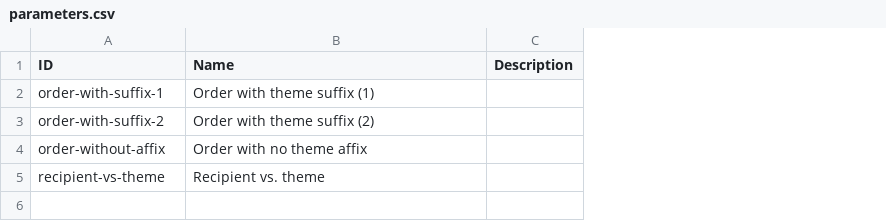
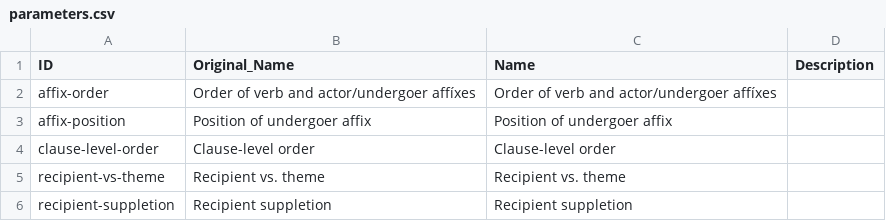
Before and after one commit to cldf-datasets/reesinkgive, a CSV file: etc/parameters.csv, drawn as a sheet; removed rows and columns are numbered as before the commit, all else as after; the diff names each change by its address in the sheet, - before the commit and + after, or states it on an @@ line.

Commit message:
data update 'I forgot to commit something' edition™

```diff
--- a/etc/parameters.csv
+++ b/etc/parameters.csv
+column B (Original_Name), row 5: Recipient vs. theme
-row 2: order-with-suffix-1 | Order with theme suffix (1)
-row 3: order-with-suffix-2 | Order with theme suffix (2)
-row 4: order-without-affix | Order with no theme affix
+row 2: affix-order | Order of verb and actor/undergoer affíxes | Order of verb and actor/undergoer affíxes
+row 3: affix-position | Position of undergoer affix | Position of undergoer affix
+row 4: clause-level-order | Clause-level order | Clause-level order
+row 6: recipient-suppletion | Recipient suppletion | Recipient suppletion
```
